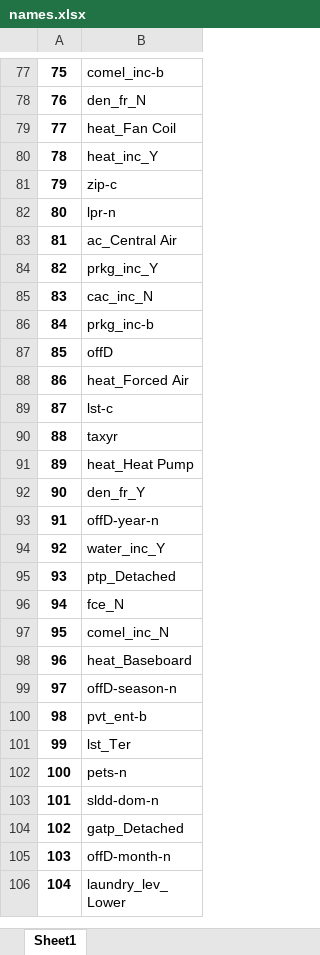
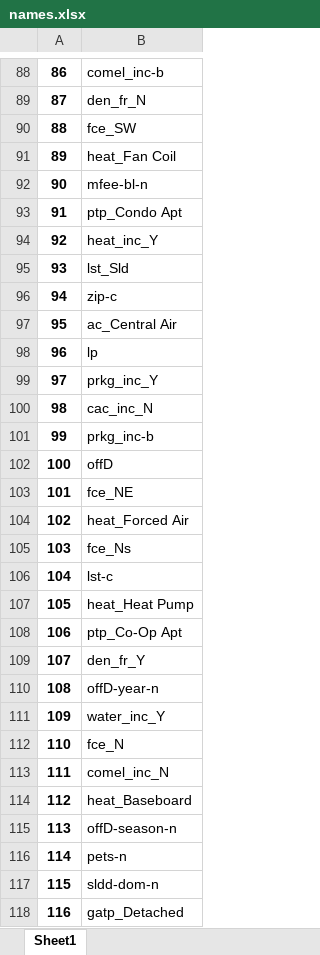
Before and after one commit to Maestro-111/Project_Real, an Excel workbook: names.xlsx, sheet Sheet1, drawn as a sheet; only a part is shown, gaps mark what is left out; the shorter side is filled out with more unchanged rows; values as stored, in another font and other column widths than the file's, no borders; removed rows and columns are numbered as before the commit, all else as after; the diff covers the shown part only; the diff names each change by its address in the sheet, - before the commit and + after, or states it on an @@ line.

```diff
--- a/names.xlsx (sheet Sheet1)
+++ b/names.xlsx (sheet Sheet1)
@@ column A renumbered from row 3 down @@
+row 90: 88 | fce_SW
+row 92: 90 | mfee-bl-n
+row 93: 91 | ptp_Condo Apt
+row 95: 93 | lst_Sld
-row 82: 80 | lpr-n
+row 98: 96 | lp
+row 103: 101 | fce_NE
+row 105: 103 | fce_Ns
-row 90: 88 | taxyr
+row 108: 106 | ptp_Co-Op Apt
-row 95: 93 | ptp_Detached
-row 100: 98 | pvt_ent-b
-row 101: 99 | lst_Ter
```
Also changed, not shown: 22 added rows, 2 removed rows and 6 edited cells elsewhere in this sheet, Cross_Val_Eval_1.xlsx, accuracy_no_changes.xlsx, 3 other files.
